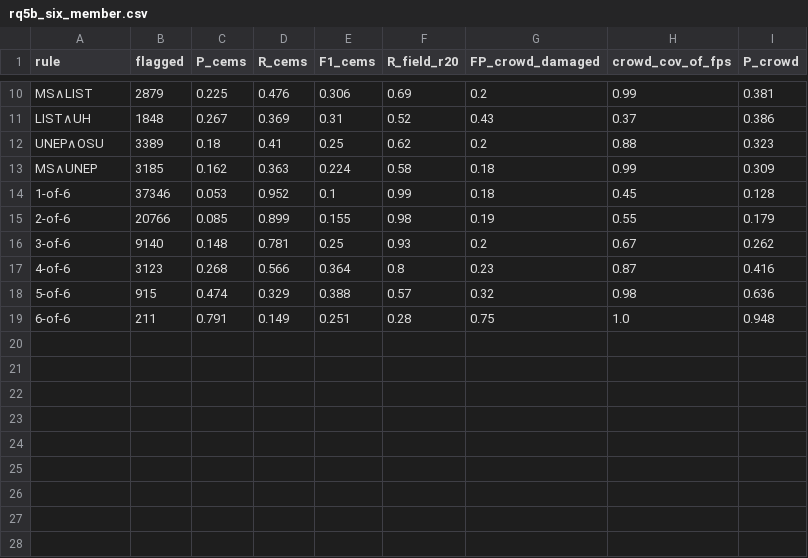
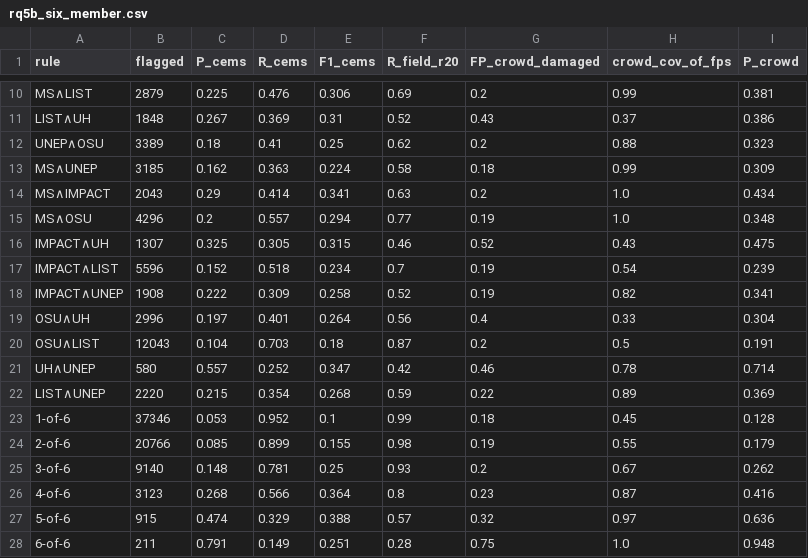
Before and after one commit to OCHA-DAP/ds-geospatial-impact-estimates, a CSV file: exploratory/paper/artefacts/RQ5-ensemble/rq5b_six_member.csv, drawn as a sheet; only a part is shown, gaps mark what is left out.

```diff
--- a/exploratory/paper/artefacts/RQ5-ensemble/rq5b_six_member.csv
+++ b/exploratory/paper/artefacts/RQ5-ensemble/rq5b_six_member.csv
@@ -13,2 +13,11 @@ UNEP∧OSU,3389,0.18,0.41,0.25,0.62,0.2,0.88,0.323
 MS∧UNEP,3185,0.162,0.363,0.224,0.58,0.18,0.99,0.309
+MS∧IMPACT,2043,0.29,0.414,0.341,0.63,0.2,1.0,0.434
+MS∧OSU,4296,0.2,0.557,0.294,0.77,0.19,1.0,0.348
+IMPACT∧UH,1307,0.325,0.305,0.315,0.46,0.52,0.43,0.475
+IMPACT∧LIST,5596,0.152,0.518,0.234,0.7,0.19,0.54,0.239
+IMPACT∧UNEP,1908,0.222,0.309,0.258,0.52,0.19,0.82,0.341
+OSU∧UH,2996,0.197,0.401,0.264,0.56,0.4,0.33,0.304
+OSU∧LIST,12043,0.104,0.703,0.18,0.87,0.2,0.5,0.191
+UH∧UNEP,580,0.557,0.252,0.347,0.42,0.46,0.78,0.714
+LIST∧UNEP,2220,0.215,0.354,0.268,0.59,0.22,0.89,0.369
 1-of-6,37346,0.053,0.952,0.1,0.99,0.18,0.45,0.128
@@ -17,3 +26,3 @@ MS∧UNEP,3185,0.162,0.363,0.224,0.58,0.18,0.99,0.309
 4-of-6,3123,0.268,0.566,0.364,0.8,0.23,0.87,0.416
-5-of-6,915,0.474,0.329,0.388,0.57,0.32,0.98,0.636
+5-of-6,915,0.474,0.329,0.388,0.57,0.32,0.97,0.636
 6-of-6,211,0.791,0.149,0.251,0.28,0.75,1.0,0.948
```
Also changed, not shown: exploratory/paper/artefacts/RQ3-prioritization-error-structure/rq3f_null_ranking_core.csv, exploratory/paper/artefacts/RQ8-learned-fusion/rq8_importances_r10.csv, 37 other files.
